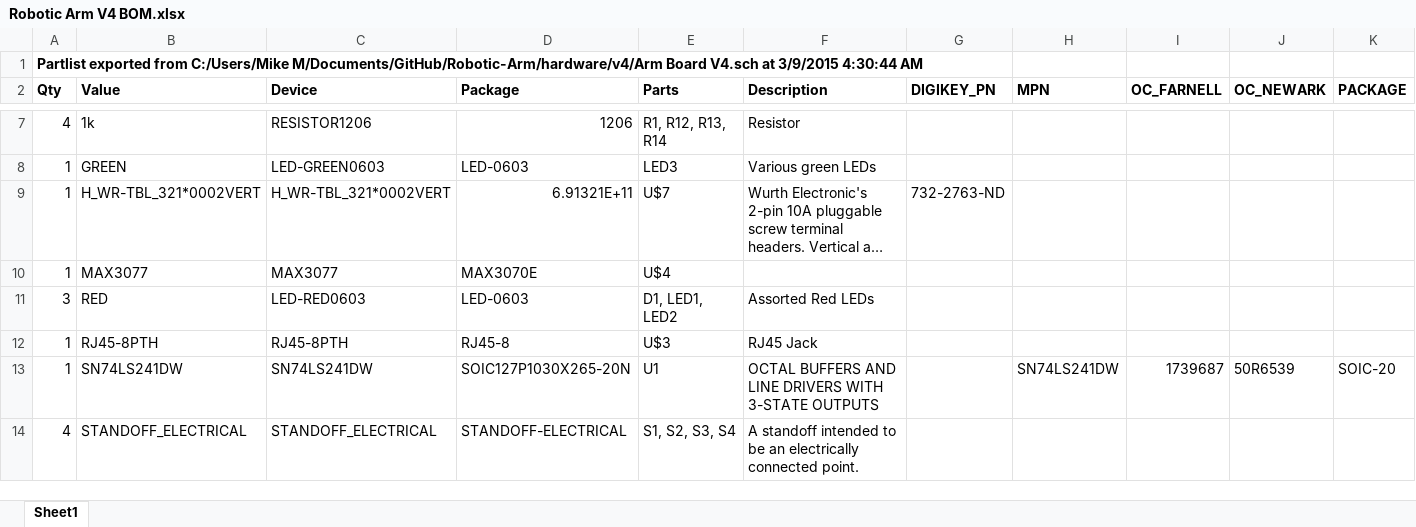
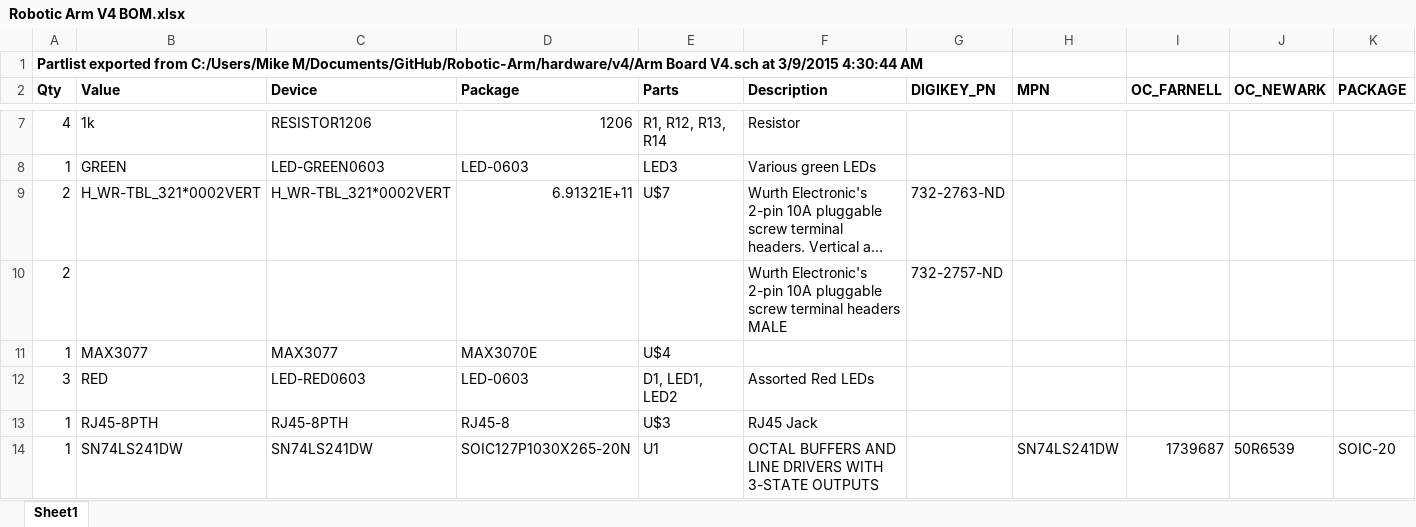
Before and after one commit to AlanXueCN/Deprecated-Robotic-Arm, an Excel workbook: hardware/v4/Robotic Arm V4 BOM.xlsx, sheet Sheet1, drawn as a sheet; only a part is shown, gaps mark what is left out; the shorter side is filled out with more unchanged rows; long unchanged cells end in …; values as stored, in another font and other column widths than the file's, no borders; charts and pictures not drawn; rows hold the shown columns only; the diff names each change by its address in the sheet, - before the commit and + after, or states it on an @@ line.

```diff
--- a/hardware/v4/Robotic Arm V4 BOM.xlsx (sheet Sheet1)
+++ b/hardware/v4/Robotic Arm V4 BOM.xlsx (sheet Sheet1)
-A9 (Qty): 1
+A9 (Qty): 2
+row 10: 2 |  |  |  |  | Wurth Electronic's 2-pin 10A pluggable screw terminal headers MALE | 732-2757-ND
```
Also changed, not shown: charts or pictures, 3 other files.
